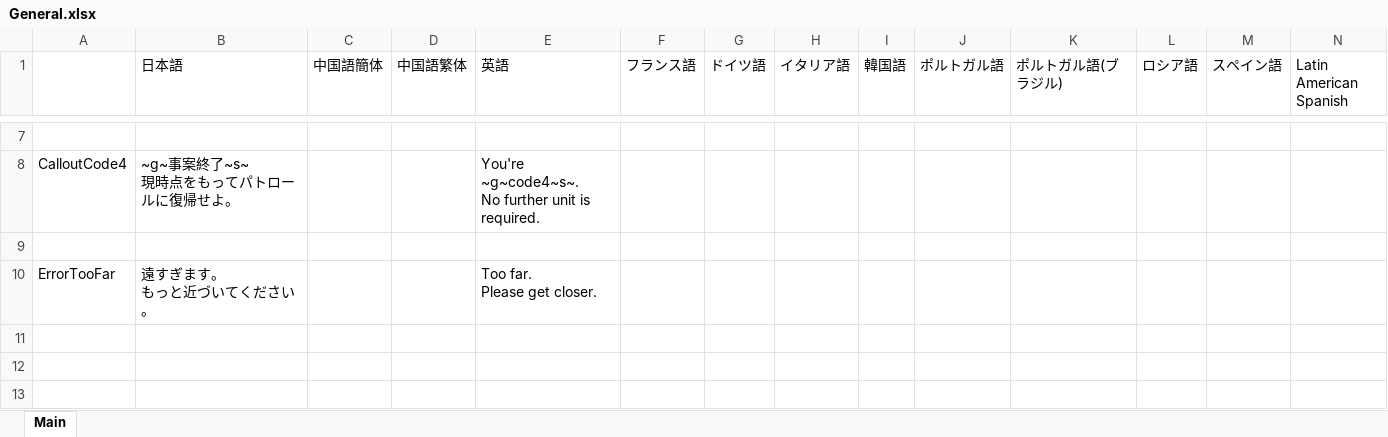
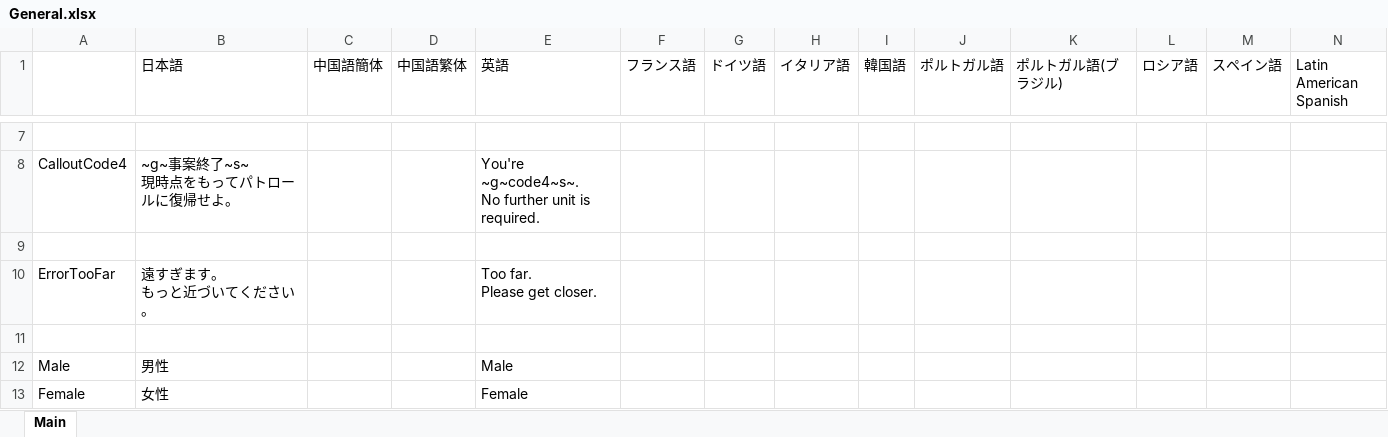
Before and after one commit to DekoKiyo/DekoKiyoPlugins, an Excel workbook: ja/General.xlsx, sheet Main, drawn as a sheet; only a part is shown, gaps mark what is left out; values as stored, in another font and other column widths than the file's, no borders; rows hold the shown columns only; the diff names each change by its address in the sheet, - before the commit and + after, or states it on an @@ line.

```diff
--- a/ja/General.xlsx (sheet Main)
+++ b/ja/General.xlsx (sheet Main)
+row 11: (empty)
+row 12: Male | 男性 |  |  | Male
+row 13: Female | 女性 |  |  | Female
```
Also changed, not shown: ja/Backup.xlsx, ja/Menu.xlsx.
